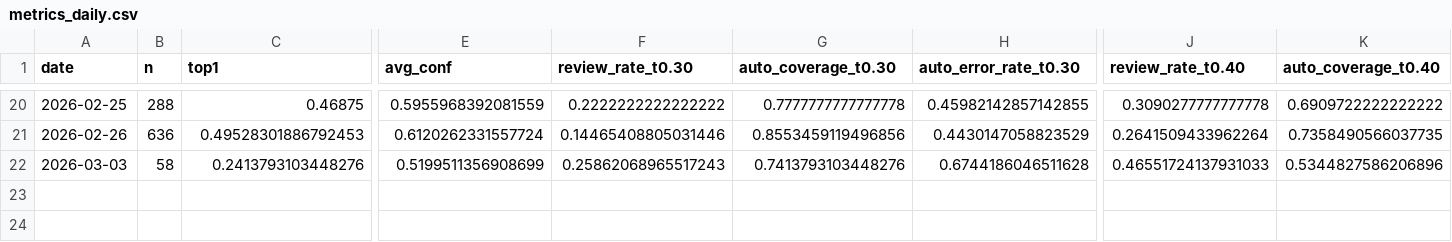
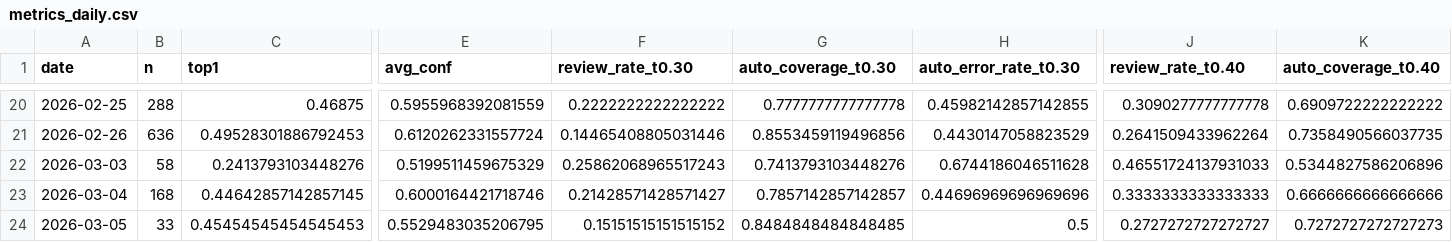
Before and after one commit to bubcass/ml-pq-headings, a CSV file: outputs/metrics_daily.csv, drawn as a sheet; only a part is shown, gaps mark what is left out; rows hold the shown columns only; the diff names each change by its address in the sheet, - before the commit and + after, or states it on an @@ line.

Commit message:
Update daily PQ heading metrics (DistilBERT + DeBERTa 2026-03-06)

```diff
--- a/outputs/metrics_daily.csv
+++ b/outputs/metrics_daily.csv
-E22 (avg_conf): 0.5199511356908699
+E22 (avg_conf): 0.5199511459675329
+row 23: 2026-03-04 | 168 | 0.44642857142857145 | 0.6000164421718746 | 0.21428571428571427 | 0.7857142857142857 | 0.44696969696969696 | 0.3333333333333333 | 0.6666666666666666
+row 24: 2026-03-05 | 33 | 0.45454545454545453 | 0.5529483035206795 | 0.15151515151515152 | 0.8484848484848485 | 0.5 | 0.2727272727272727 | 0.7272727272727273
```
Also changed, not shown: outputs/metrics_daily_distilbert.csv.
